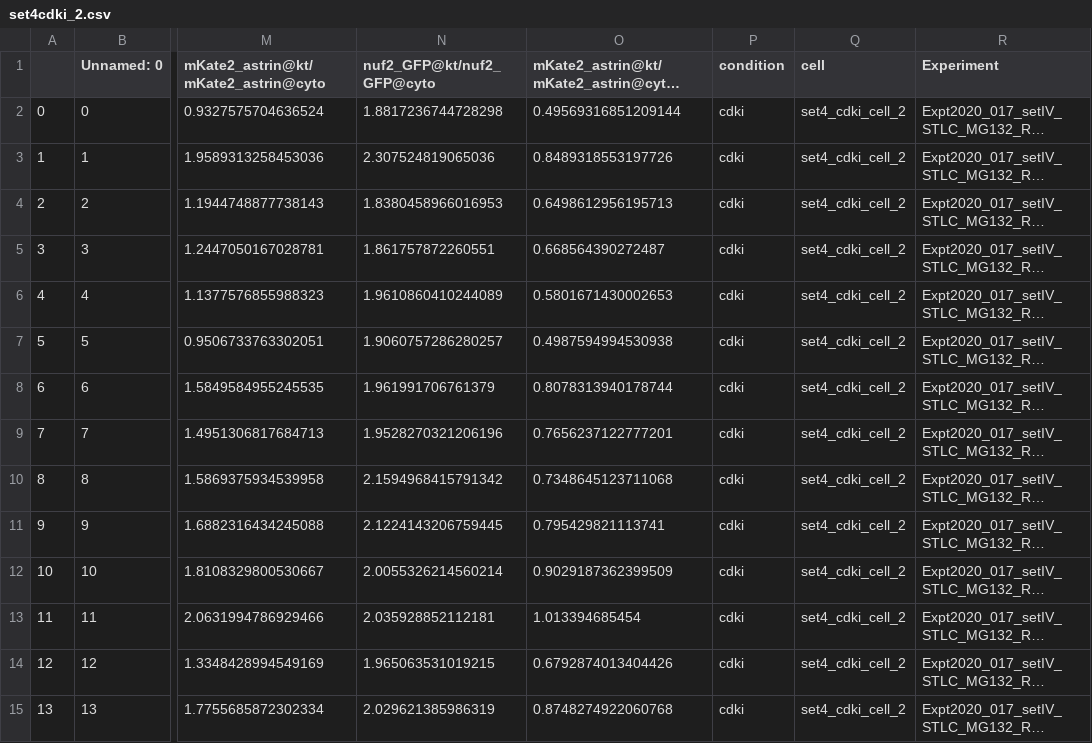
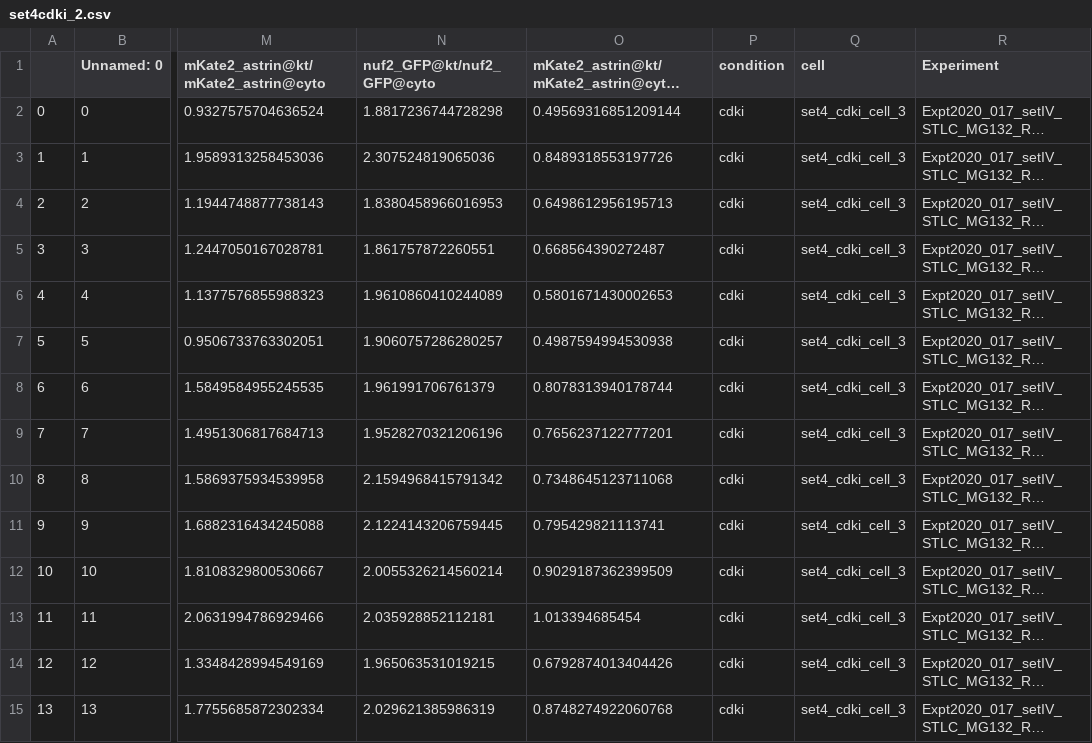
Before and after one commit to Draviam-lab/Kinetochore-Particle-Tracker, a CSV file: GraphAnalysis/Astrin/set4/set4cdki_2.csv, drawn as a sheet; only a part is shown, gaps mark what is left out; long unchanged cells end in …; the diff covers the shown part only; the diff names each change by its address in the sheet, - before the commit and + after, or states it on an @@ line.

```diff
--- a/GraphAnalysis/Astrin/set4/set4cdki_2.csv
+++ b/GraphAnalysis/Astrin/set4/set4cdki_2.csv
-Q2:Q15 (cell): set4_cdki_cell_2
+Q2:Q15 (cell): set4_cdki_cell_3
```
Also changed, not shown: 74 edited cells elsewhere in this file, GraphAnalysis/Astrin/set4/set4_astrin_combined_graphs.csv, GraphAnalysis/Astrin/set4/set4_cdki_astrin_graphs.csv, 20 other files.
